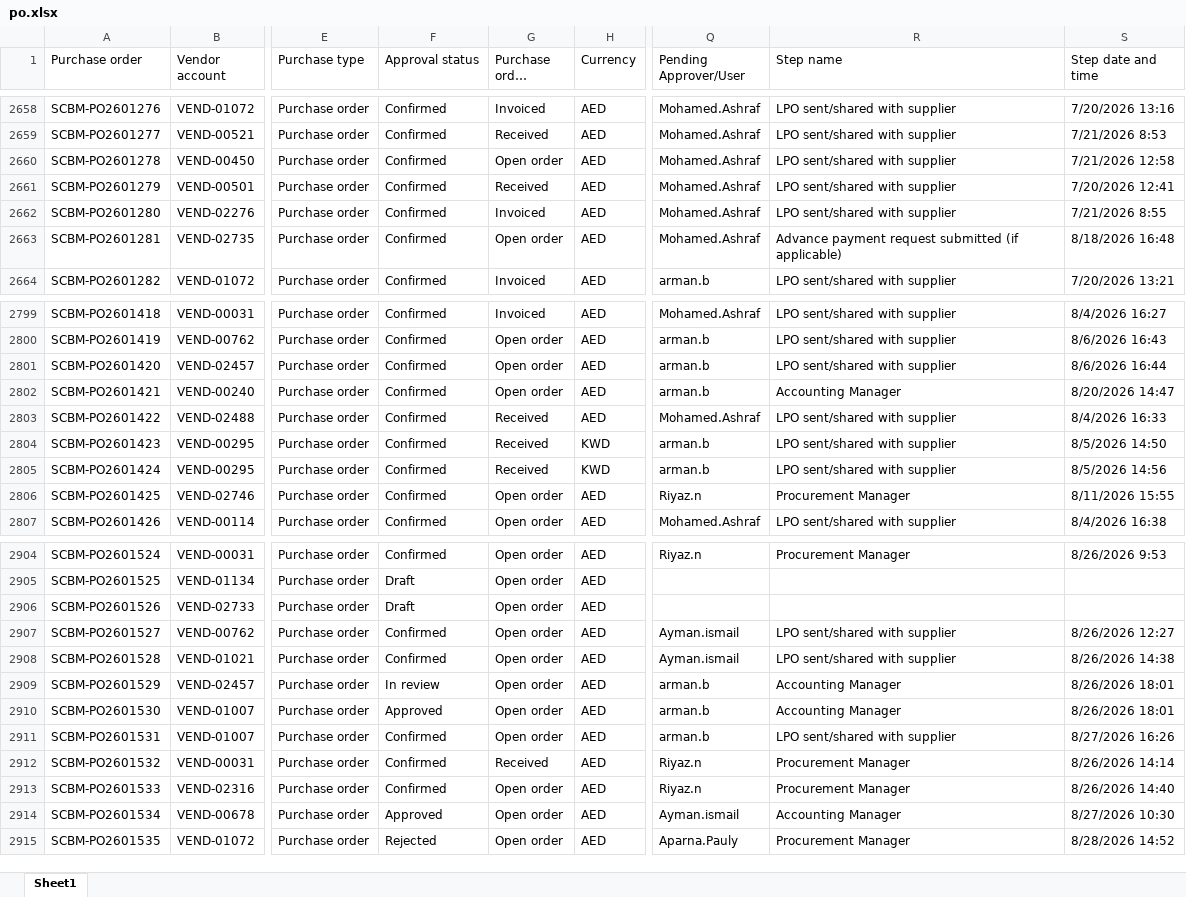
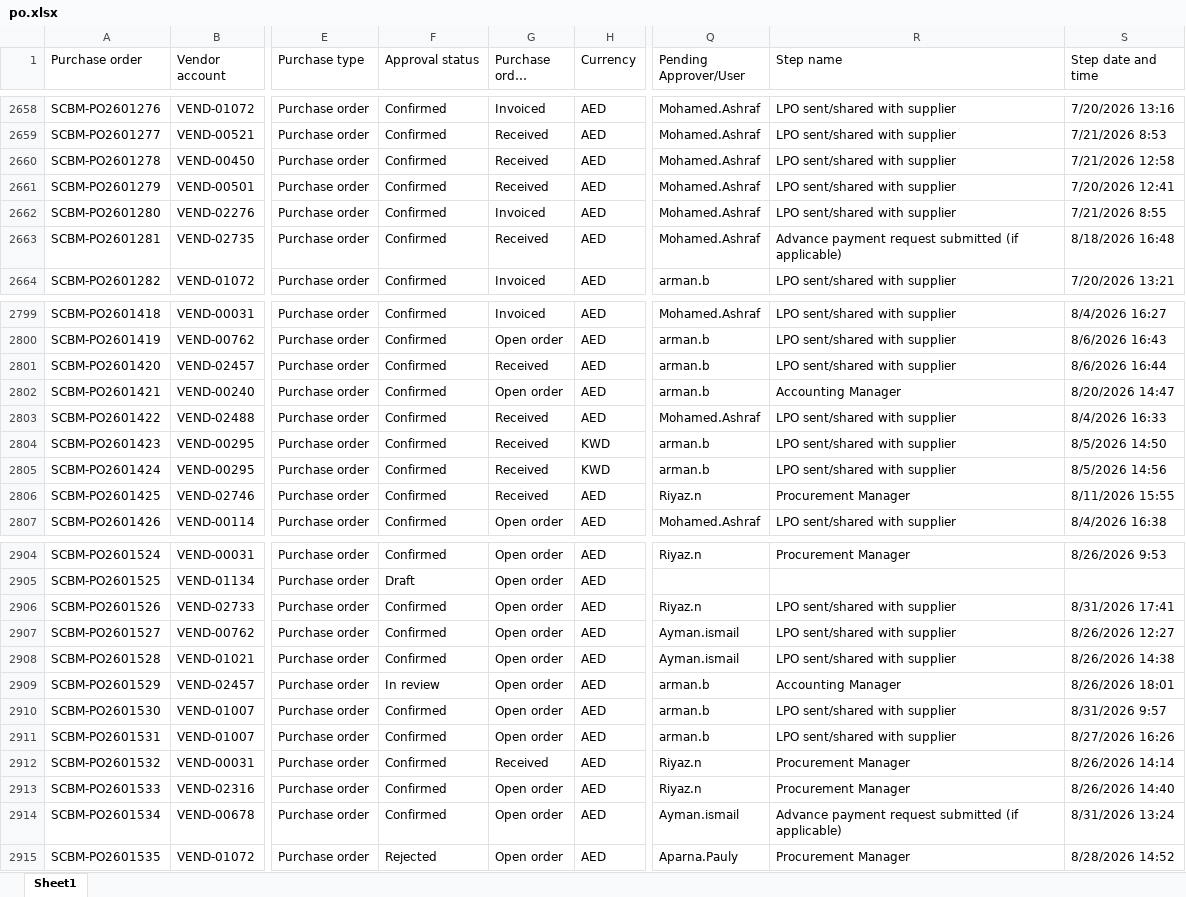
Before and after one commit to Chandansah605/PR-PO-Pipeline-Dashboard, an Excel workbook: po.xlsx, sheet Sheet1, drawn as a sheet; only a part is shown, gaps mark what is left out; long unchanged cells end in …; values as stored, in another font and other column widths than the file's, no borders; table styles not drawn; the diff covers the shown part only; the diff names each change by its address in the sheet, - before the commit and + after, or states it on an @@ line.

```diff
--- a/po.xlsx (sheet Sheet1)
+++ b/po.xlsx (sheet Sheet1)
-G2660 (Purchase order status): Open order
+G2660 (Purchase order status): Received
-G2663 (Purchase order status): Open order
+G2663 (Purchase order status): Received
-G2801 (Purchase order status): Open order
+G2801 (Purchase order status): Received
-G2806 (Purchase order status): Open order
+G2806 (Purchase order status): Received
-F2906 (Approval status): Draft
+F2906 (Approval status): Confirmed
-Q2906 (Pending Approver/User): (empty)
+Q2906 (Pending Approver/User): Riyaz.n
-R2906 (Step name): (empty)
+R2906 (Step name): LPO sent/shared with supplier
-S2906 (Step date and time): (empty)
+S2906 (Step date and time): 8/31/2026 17:41
-F2910 (Approval status): Approved
+F2910 (Approval status): Confirmed
-R2910 (Step name): Accounting Manager
+R2910 (Step name): LPO sent/shared with supplier
-S2910 (Step date and time): 8/26/2026 18:01
+S2910 (Step date and time): 8/31/2026 9:57
-F2914 (Approval status): Approved
+F2914 (Approval status): Confirmed
-R2914 (Step name): Accounting Manager
+R2914 (Step name): Advance payment request submitted (if applicable)
-S2914 (Step date and time): 8/27/2026 10:30
+S2914 (Step date and time): 8/31/2026 13:24
```
Also changed, not shown: 9 added rows and 34 edited cells elsewhere in this sheet, pr.xlsx.
